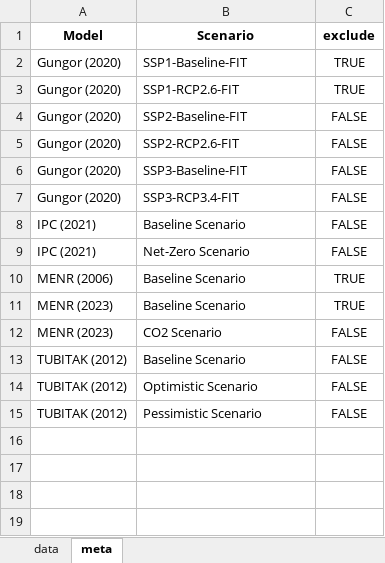
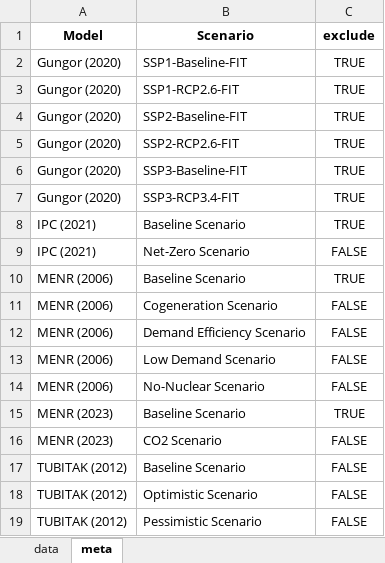
Before and after one commit to gorkemgungormetu/Turkish_energy_and_climate_pathways, an Excel workbook: data_export.xlsx, sheet meta, drawn as a sheet; values as stored, in another font and other column widths than the file's, no borders; the diff names each change by its address in the sheet, - before the commit and + after, or states it on an @@ line.

```diff
--- a/data_export.xlsx (sheet meta)
+++ b/data_export.xlsx (sheet meta)
-C4:C8 (exclude): FALSE
+C4:C8 (exclude): TRUE
+row 11: MENR (2006) | Cogeneration Scenario | FALSE
+row 12: MENR (2006) | Demand Efficiency Scenario | FALSE
+row 13: MENR (2006) | Low Demand Scenario | FALSE
+row 14: MENR (2006) | No-Nuclear Scenario | FALSE
```
Also changed, not shown: sheet data, 3 other files.
